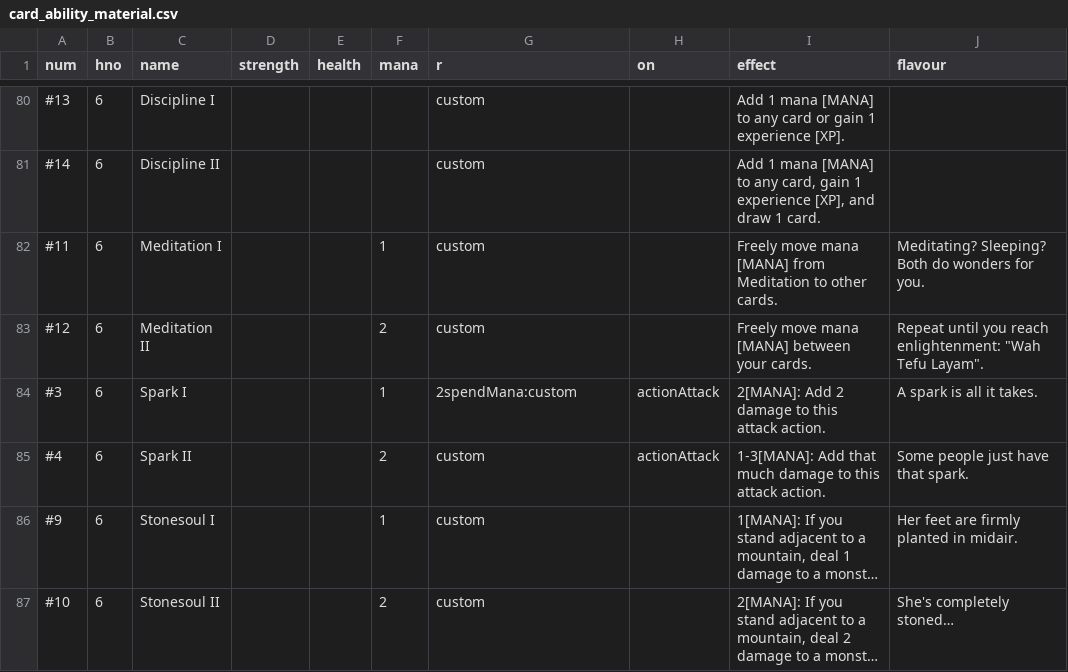
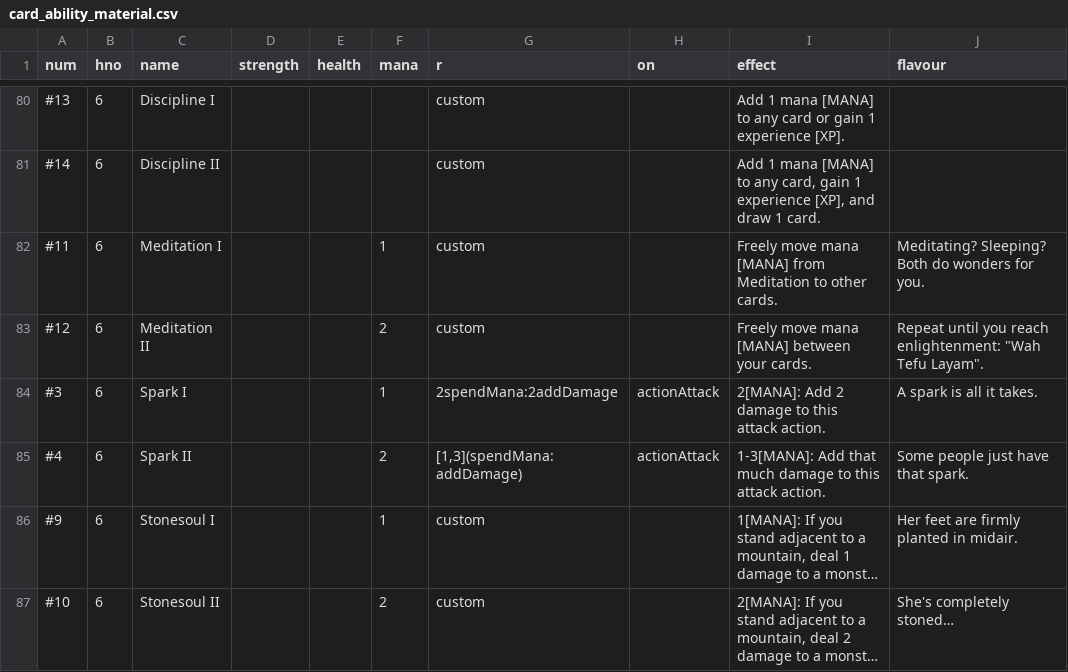
Before and after one commit to elaskavaia/bga-fate, a CSV file: misc/card_ability_material.csv, drawn as a sheet; only a part is shown, gaps mark what is left out; long unchanged cells end in …; the diff names each change by its address in the sheet, - before the commit and + after, or states it on an @@ line.

```diff
--- a/misc/card_ability_material.csv
+++ b/misc/card_ability_material.csv
-G84 (r): 2spendMana:custom
+G84 (r): 2spendMana:2addDamage
-G85 (r): custom
+G85 (r): [1,3](spendMana:addDamage)
```
Also changed, not shown: misc/card_event_material.csv, misc/op_material.csv, 16 other files.
